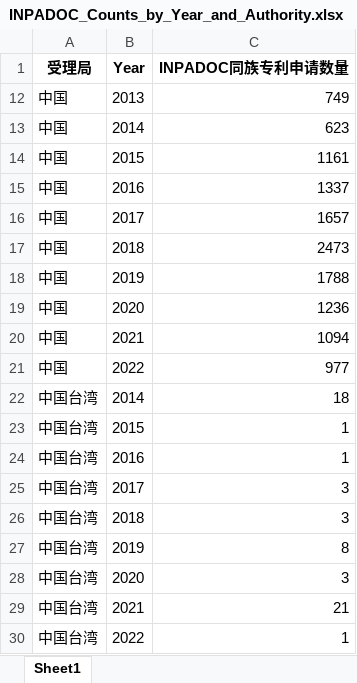
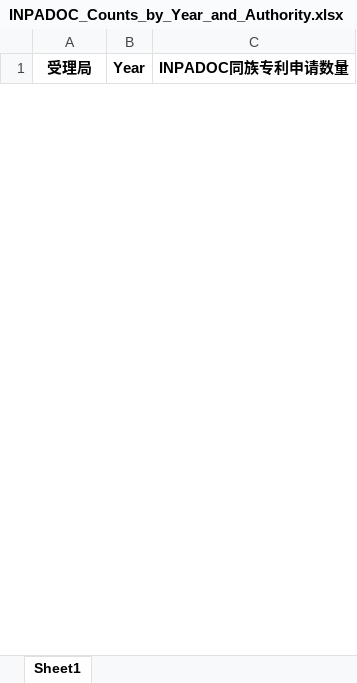
Before and after one commit to Getttttttt/Green-Aviation-Patent-Analysis, an Excel workbook: Visualization/INPADOC_Counts_by_Year_and_Authority.xlsx, sheet Sheet1, drawn as a sheet; only a part is shown; values as stored, in another font and other column widths than the file's, no borders; removed rows and columns are numbered as before the commit, all else as after; the diff covers the shown part only; the diff names each change by its address in the sheet, - before the commit and + after, or states it on an @@ line.

```diff
--- a/Visualization/INPADOC_Counts_by_Year_and_Authority.xlsx (sheet Sheet1)
+++ b/Visualization/INPADOC_Counts_by_Year_and_Authority.xlsx (sheet Sheet1)
@@ row 12 hidden: 中国 | 2013 | 749 @@
@@ row 13 hidden: 中国 | 2014 | 623 @@
@@ row 14 hidden: 中国 | 2015 | 1161 @@
@@ row 15 hidden: 中国 | 2016 | 1337 @@
@@ row 16 hidden: 中国 | 2017 | 1657 @@
@@ row 17 hidden: 中国 | 2018 | 2473 @@
@@ row 18 hidden: 中国 | 2019 | 1788 @@
@@ row 19 hidden: 中国 | 2020 | 1236 @@
@@ row 20 hidden: 中国 | 2021 | 1094 @@
@@ row 21 hidden: 中国 | 2022 | 977 @@
@@ row 22 hidden: 中国台湾 | 2014 | 18 @@
@@ row 23 hidden: 中国台湾 | 2015 | 1 @@
@@ row 24 hidden: 中国台湾 | 2016 | 1 @@
@@ row 25 hidden: 中国台湾 | 2017 | 3 @@
@@ row 26 hidden: 中国台湾 | 2018 | 3 @@
@@ row 27 hidden: 中国台湾 | 2019 | 8 @@
@@ row 28 hidden: 中国台湾 | 2020 | 3 @@
@@ row 29 hidden: 中国台湾 | 2021 | 21 @@
@@ row 30 hidden: 中国台湾 | 2022 | 1 @@
```
Also changed, not shown: 17 hidden or unhidden rows elsewhere in this sheet, hidden cells, Visualization/Patent_Counts_by_Year_and_Authority.xlsx, Visualization/data/Yearly_INPADOC_Totals.xlsx, 24 other files.
